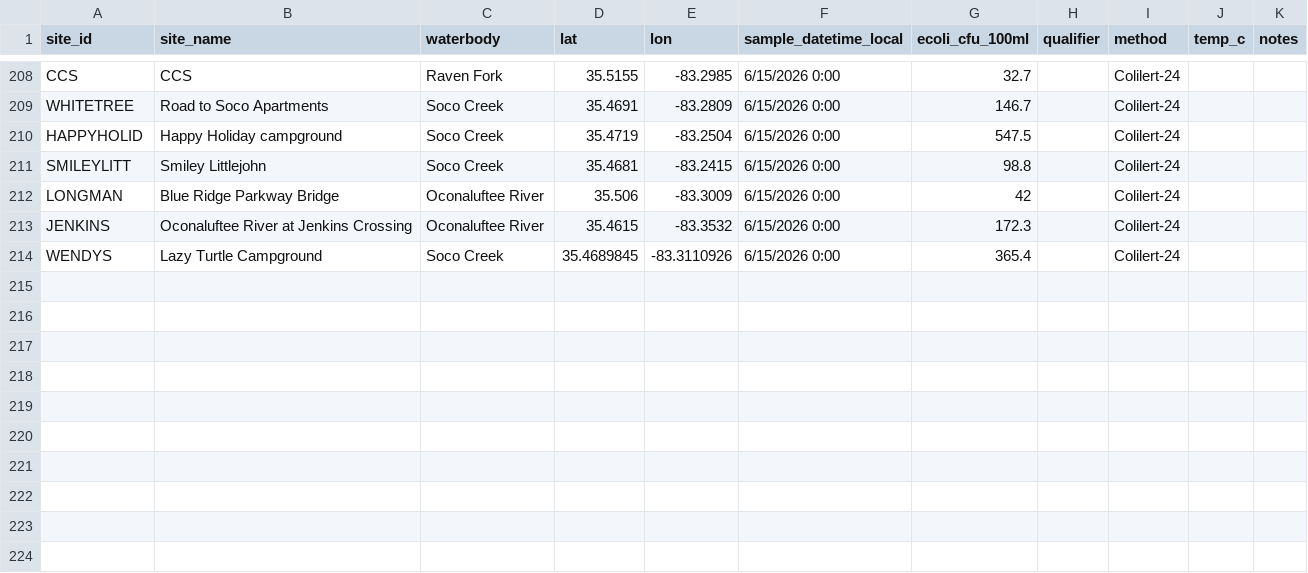
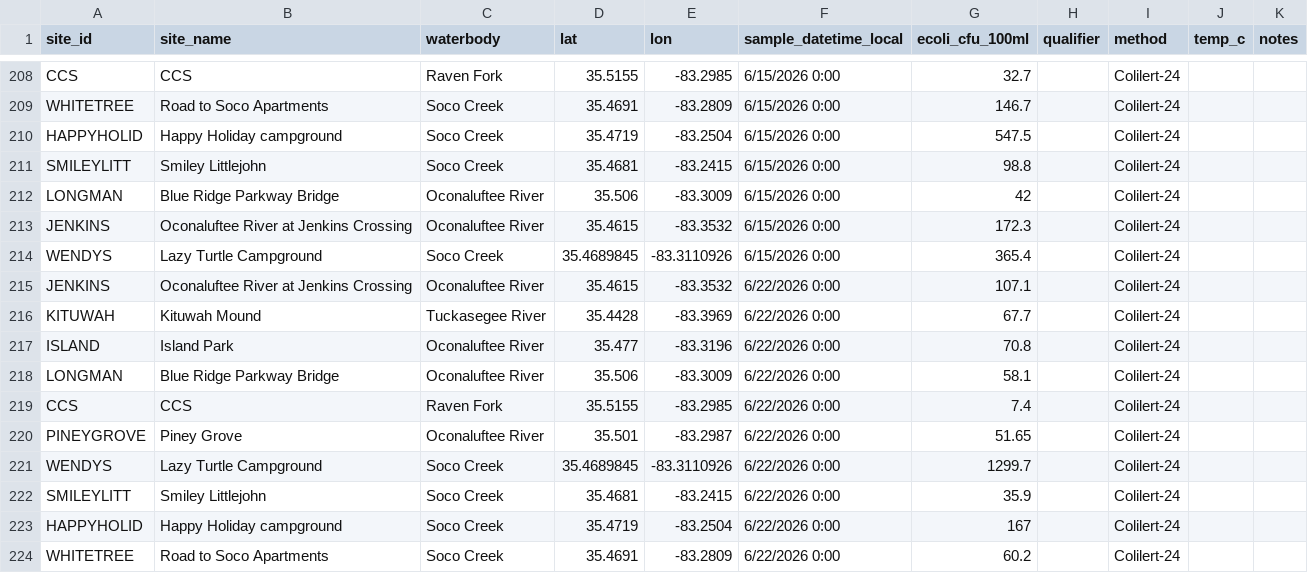
Before and after one commit to EBCIPHHS/ebci-ecoli-dashboard, a CSV file: data/ecoli_samples.csv, drawn as a sheet; only a part is shown, gaps mark what is left out.

Commit message:
Update ecoli_samples.csv

```diff
--- a/data/ecoli_samples.csv
+++ b/data/ecoli_samples.csv
@@ -214 +214,11 @@ JENKINS,Oconaluftee River at Jenkins Crossing,Oconaluftee River,35.4615,-83.3532
 WENDYS,Lazy Turtle Campground,Soco Creek,35.4689845,-83.3110926,6/15/2026 0:00,365.4,,Colilert-24,,
+JENKINS,Oconaluftee River at Jenkins Crossing,Oconaluftee River,35.4615,-83.3532,6/22/2026 0:00,107.1,,Colilert-24,,
+KITUWAH,Kituwah Mound,Tuckasegee River,35.4428,-83.3969,6/22/2026 0:00,67.7,,Colilert-24,,
+ISLAND,Island Park,Oconaluftee River,35.477,-83.3196,6/22/2026 0:00,70.8,,Colilert-24,,
+LONGMAN,Blue Ridge Parkway Bridge,Oconaluftee River,35.506,-83.3009,6/22/2026 0:00,58.1,,Colilert-24,,
+CCS,CCS,Raven Fork,35.5155,-83.2985,6/22/2026 0:00,7.4,,Colilert-24,,
+PINEYGROVE,Piney Grove,Oconaluftee River,35.501,-83.2987,6/22/2026 0:00,51.65,,Colilert-24,,
+WENDYS,Lazy Turtle Campground,Soco Creek,35.4689845,-83.3110926,6/22/2026 0:00,1299.7,,Colilert-24,,
+SMILEYLITT,Smiley Littlejohn,Soco Creek,35.4681,-83.2415,6/22/2026 0:00,35.9,,Colilert-24,,
+HAPPYHOLID,Happy Holiday campground,Soco Creek,35.4719,-83.2504,6/22/2026 0:00,167,,Colilert-24,,
+WHITETREE,Road to Soco Apartments,Soco Creek,35.4691,-83.2809,6/22/2026 0:00,60.2,,Colilert-24,,
```
